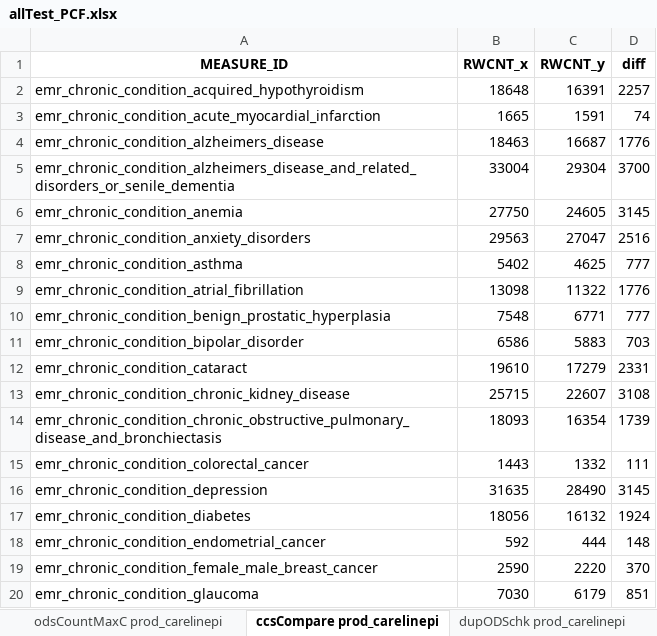
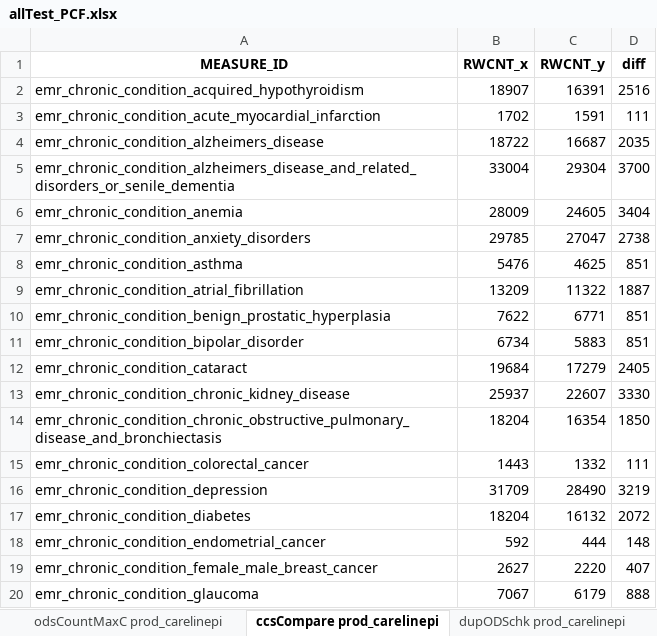
Before and after one commit to mikeoconnor-cj/pythonWrk, an Excel workbook: allTest_PCF.xlsx, sheet ccsCompare prod_carelinepi, drawn as a sheet; only a part is shown; values as stored, in another font and other column widths than the file's, no borders; the diff covers the shown part only; the diff names each change by its address in the sheet, - before the commit and + after, or states it on an @@ line.

```diff
--- a/allTest_PCF.xlsx (sheet ccsCompare prod_carelinepi)
+++ b/allTest_PCF.xlsx (sheet ccsCompare prod_carelinepi)
-B2 (RWCNT_x): 18648
+B2 (RWCNT_x): 18907
-D2 (diff): 2257
+D2 (diff): 2516
-B3 (RWCNT_x): 1665
+B3 (RWCNT_x): 1702
-D3 (diff): 74
+D3 (diff): 111
-B4 (RWCNT_x): 18463
+B4 (RWCNT_x): 18722
-D4 (diff): 1776
+D4 (diff): 2035
-B6 (RWCNT_x): 27750
+B6 (RWCNT_x): 28009
-D6 (diff): 3145
+D6 (diff): 3404
-B7 (RWCNT_x): 29563
+B7 (RWCNT_x): 29785
-D7 (diff): 2516
+D7 (diff): 2738
-B8 (RWCNT_x): 5402
+B8 (RWCNT_x): 5476
-D8 (diff): 777
+D8 (diff): 851
-B9 (RWCNT_x): 13098
+B9 (RWCNT_x): 13209
-D9 (diff): 1776
+D9 (diff): 1887
-B10 (RWCNT_x): 7548
+B10 (RWCNT_x): 7622
-D10 (diff): 777
+D10 (diff): 851
-B11 (RWCNT_x): 6586
+B11 (RWCNT_x): 6734
-D11 (diff): 703
+D11 (diff): 851
-B12 (RWCNT_x): 19610
+B12 (RWCNT_x): 19684
-D12 (diff): 2331
+D12 (diff): 2405
-B13 (RWCNT_x): 25715
+B13 (RWCNT_x): 25937
-D13 (diff): 3108
+D13 (diff): 3330
-B14 (RWCNT_x): 18093
+B14 (RWCNT_x): 18204
-D14 (diff): 1739
+D14 (diff): 1850
-B16 (RWCNT_x): 31635
+B16 (RWCNT_x): 31709
-D16 (diff): 3145
+D16 (diff): 3219
-B17 (RWCNT_x): 18056
+B17 (RWCNT_x): 18204
-D17 (diff): 1924
+D17 (diff): 2072
-B19 (RWCNT_x): 2590
+B19 (RWCNT_x): 2627
-D19 (diff): 370
+D19 (diff): 407
-B20 (RWCNT_x): 7030
+B20 (RWCNT_x): 7067
-D20 (diff): 851
+D20 (diff): 888
```
Also changed, not shown: 20 edited cells elsewhere in this sheet, sheet insCountMaxC prod_carelinepi, sheet insCountMax prod_carelinepi, sheet odsCountMaxC prod_carelinepi, sheet odsCountMax prod_carelinepi, sheet dupInsCheck prod_carelinepi.
